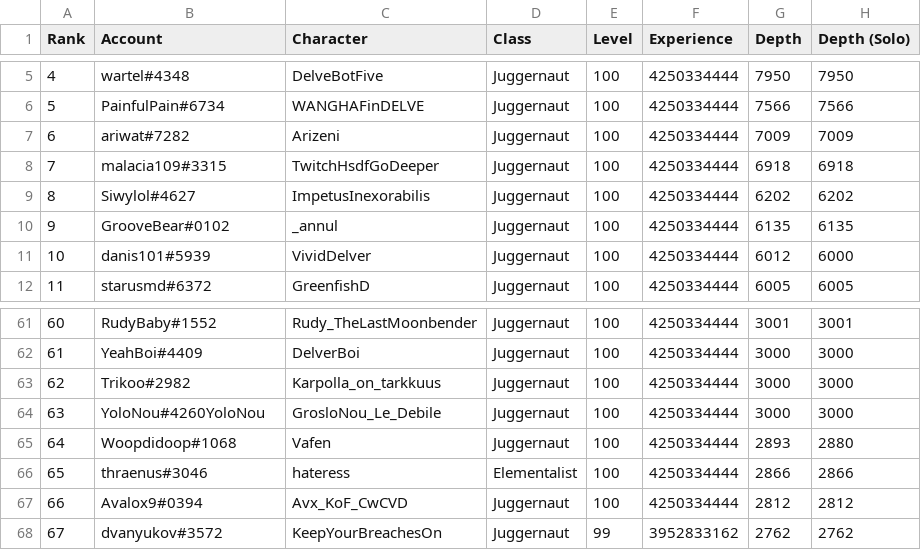
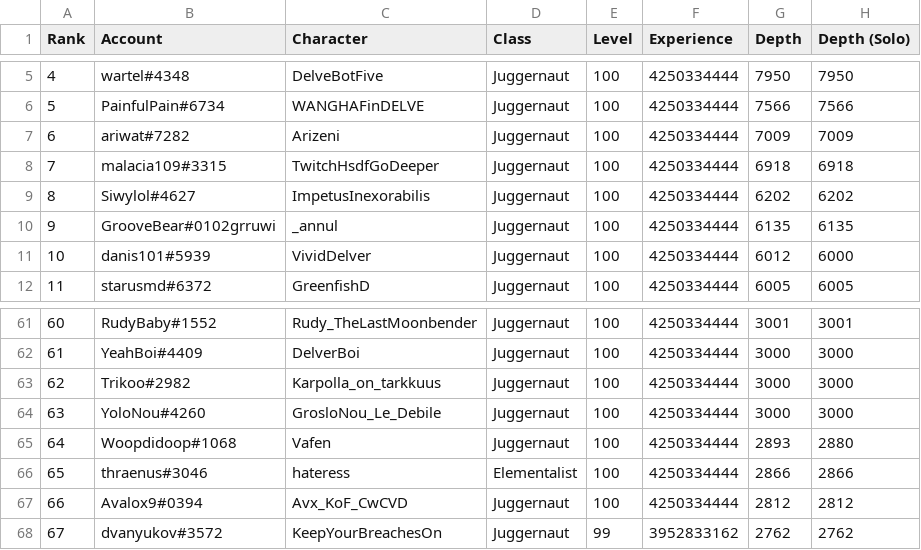
Before and after one commit to danis101/poe-ladder, a TSV file: data/keepers-delve.tsv, drawn as a sheet; only a part is shown, gaps mark what is left out.

```diff
--- a/data/keepers-delve.tsv
+++ b/data/keepers-delve.tsv
@@ -9,3 +9,3 @@ Rank	Account	Character	Class	Level	Experience	Depth	Depth (Solo)
 8	Siwylol#4627	ImpetusInexorabilis	Juggernaut	100	4250334444	6202	6202
-9	GrooveBear#0102	_annul	Juggernaut	100	4250334444	6135	6135
+9	GrooveBear#0102grruwi	_annul	Juggernaut	100	4250334444	6135	6135
 10	danis101#5939	VividDelver	Juggernaut	100	4250334444	6012	6000
@@ -63,3 +63,3 @@ Rank	Account	Character	Class	Level	Experience	Depth	Depth (Solo)
 62	Trikoo#2982	Karpolla_on_tarkkuus	Juggernaut	100	4250334444	3000	3000
-63	YoloNou#4260YoloNou	GrosloNou_Le_Debile	Juggernaut	100	4250334444	3000	3000
+63	YoloNou#4260	GrosloNou_Le_Debile	Juggernaut	100	4250334444	3000	3000
 64	Woopdidoop#1068	Vafen	Juggernaut	100	4250334444	2893	2880
```
